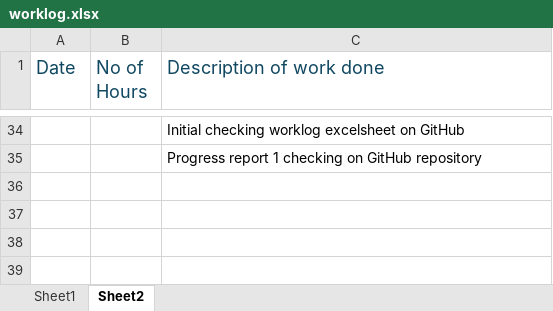
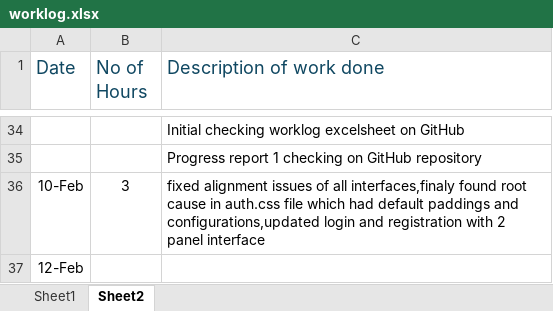
Before and after one commit to maneeshaprs-rgb/W26_4495_S3_ManeeshaE, an Excel workbook: ReportsAndDocuments/worklog.xlsx, sheet Sheet2, drawn as a sheet; only a part is shown, gaps mark what is left out; values as stored, in another font and other column widths than the file's, no borders; the diff names each change by its address in the sheet, - before the commit and + after, or states it on an @@ line.

Commit message:
2 panel interface

```diff
--- a/ReportsAndDocuments/worklog.xlsx (sheet Sheet2)
+++ b/ReportsAndDocuments/worklog.xlsx (sheet Sheet2)
+row 36: 10-Feb | 3 | fixed alignment issues of all interfaces,finaly found root cause in auth.css file which had default paddings and configurations,updated login and registration with 2 panel interface
+row 37: 12-Feb
```
Also changed, not shown: 7 other files.
